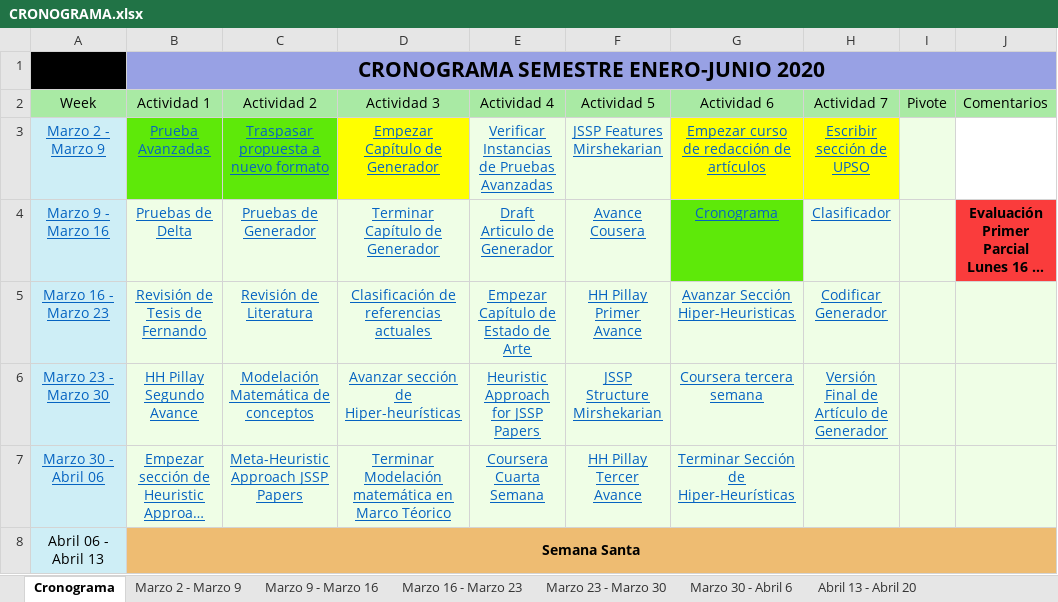
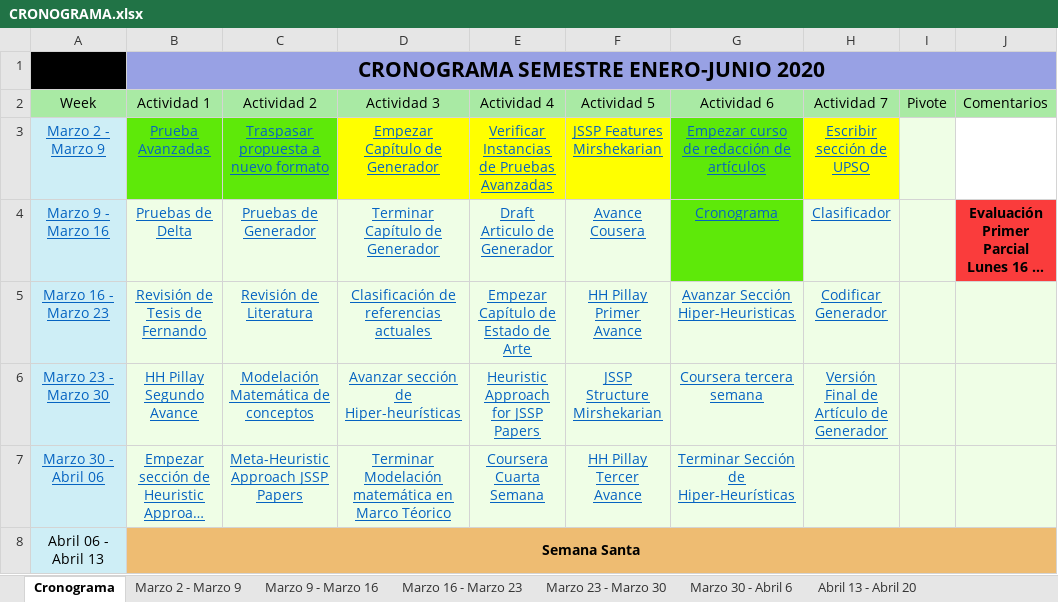
Before and after one commit to iamaya2/JSSP-Matlab-OOP, an Excel workbook: CRONOGRAMA.xlsx, sheet Cronograma, drawn as a sheet; only a part is shown; long unchanged cells end in …; values as stored, in another font and other column widths than the file's, no borders; the diff names each change by its address in the sheet, - before the commit and + after, or states it on an @@ line.

```diff
--- a/CRONOGRAMA.xlsx (sheet Cronograma)
+++ b/CRONOGRAMA.xlsx (sheet Cronograma)
-E3:F3 fill: #EFFEE6
+E3:F3 fill: #FFFF00
-G3 fill: #FFFF00
+G3 fill: #5EE909
```
